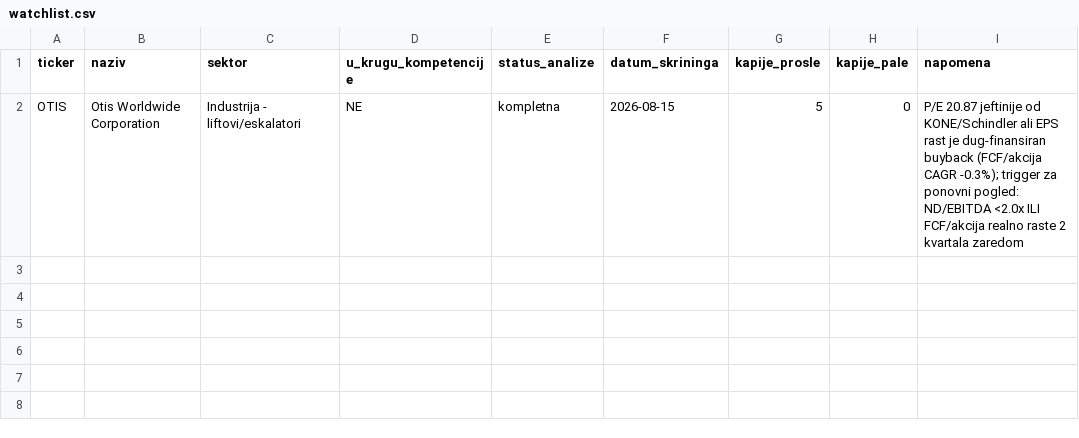
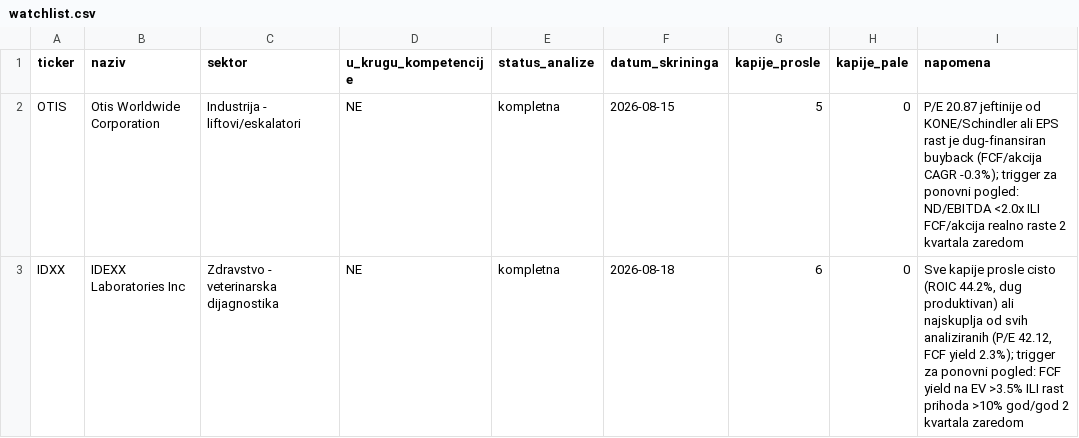
Before and after one commit to dragangojkovic/stock-lab, a CSV file: data/watchlist.csv, drawn as a sheet.

Commit message:
IDXX: odluka - WATCHLIST (moat, 3 opovrgavajuce tacke, 5 predvidjanja, trigger za ponovni pogled)

```diff
--- a/data/watchlist.csv
+++ b/data/watchlist.csv
@@ -2 +2,2 @@ ticker,naziv,sektor,u_krugu_kompetencije,status_analize,datum_skrininga,kapije_p
 OTIS,Otis Worldwide Corporation,Industrija - liftovi/eskalatori,NE,kompletna,2026-08-15,5,0,"P/E 20.87 jeftinije od KONE/Schindler ali EPS rast je dug-finansiran buyback (FCF/akcija CAGR -0.3%); trigger za ponovni pogled: ND/EBITDA <2.0x ILI FCF/akcija realno raste 2 kvartala zaredom"
+IDXX,IDEXX Laboratories Inc,Zdravstvo - veterinarska dijagnostika,NE,kompletna,2026-08-18,6,0,"Sve kapije prosle cisto (ROIC 44.2%, dug produktivan) ali najskuplja od svih analiziranih (P/E 42.12, FCF yield 2.3%); trigger za ponovni pogled: FCF yield na EV >3.5% ILI rast prihoda >10% god/god 2 kvartala zaredom"
```
Also changed, not shown: 1 other file.
